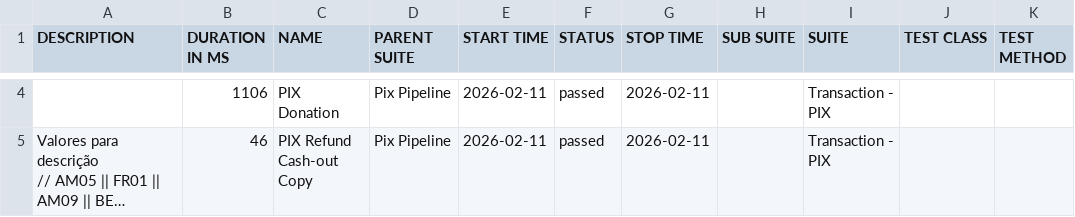
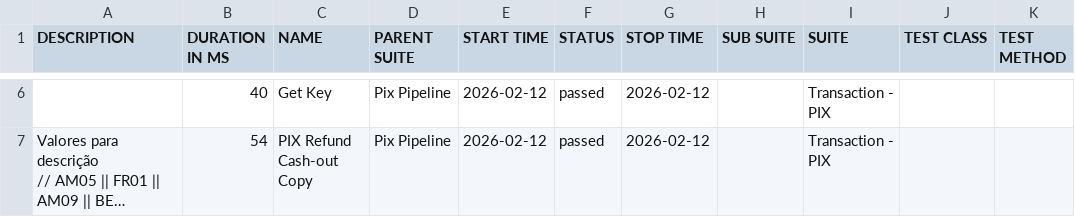
Before and after one commit to OrbitallAPI/Orbitall-API-Pipeline, a CSV file: allure-report/data/suites.csv, drawn as a sheet; only a part is shown, gaps mark what is left out; long unchanged cells end in …; addresses are those after the commit; the diff covers the shown part only; the diff names each change by its address in the sheet, - before the commit and + after, or states it on an @@ line.

```diff
--- a/allure-report/data/suites.csv
+++ b/allure-report/data/suites.csv
-B6 (DURATION IN MS): 1106
+B6 (DURATION IN MS): 40
-C6 (NAME): PIX Donation
+C6 (NAME): Get Key
-E6:E7 (START TIME): 2026-02-11
+E6:E7 (START TIME): 2026-02-12
-G6:G7 (STOP TIME): 2026-02-11
+G6:G7 (STOP TIME): 2026-02-12
-B7 (DURATION IN MS): 46
+B7 (DURATION IN MS): 54
```
Also changed, not shown: 2 added rows, 2 removed rows and 6 edited cells elsewhere in this file, 56 other files.
